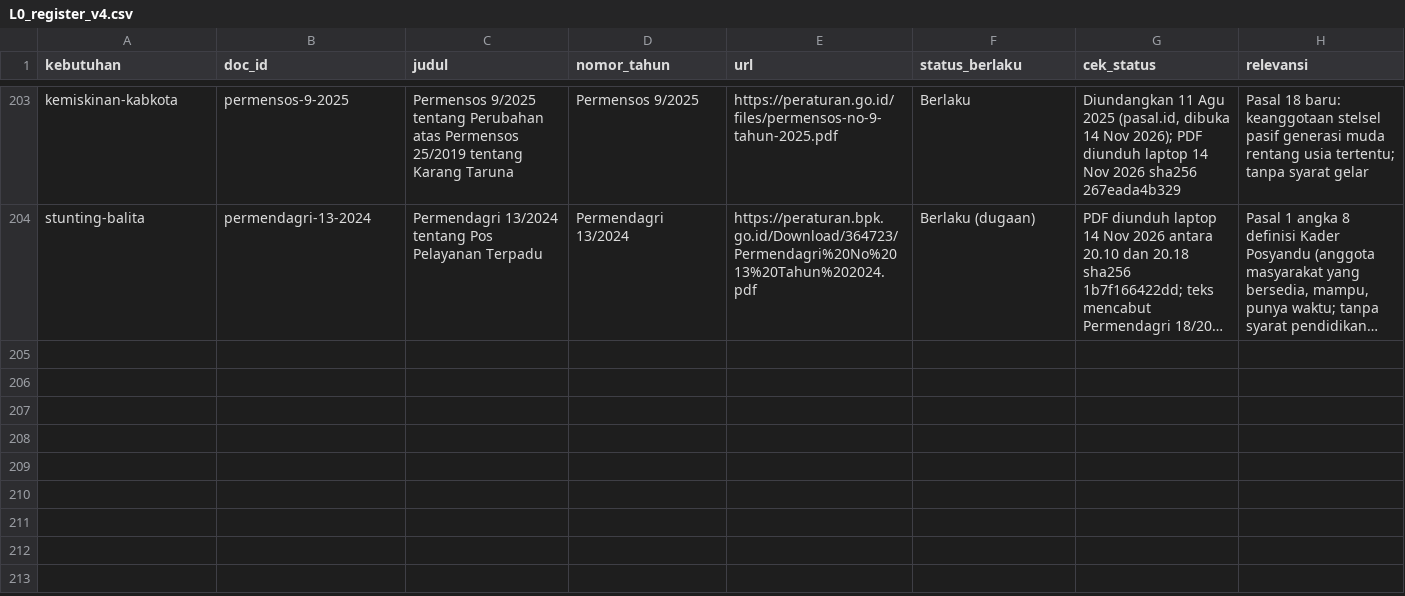
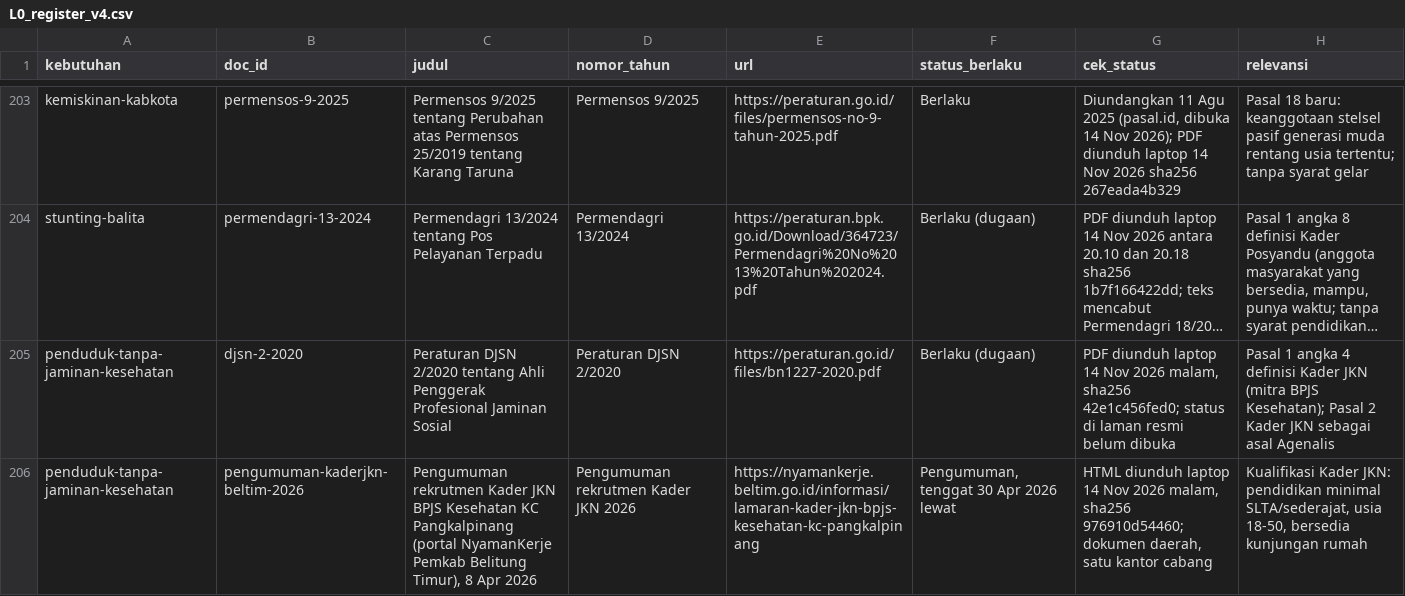
Before and after one commit to raihandaryh-hash/suluiou, a CSV file: mesin/sumber/dokumen/L0_register_v4.csv, drawn as a sheet; only a part is shown, gaps mark what is left out; long unchanged cells end in …; the diff names each change by its address in the sheet, - before the commit and + after, or states it on an @@ line.

```diff
--- a/mesin/sumber/dokumen/L0_register_v4.csv
+++ b/mesin/sumber/dokumen/L0_register_v4.csv
+row 205: penduduk-tanpa-jaminan-kesehatan | djsn-2-2020 | Peraturan DJSN 2/2020 tentang Ahli Penggerak Profesional Jaminan Sosial | Peraturan DJSN 2/2020 | https://peraturan.go.id/files/bn1227-2020.pdf | Berlaku (dugaan) | PDF diunduh laptop 14 Nov 2026 malam, sha256 42e1c456fed0; status di laman resmi belum dibuka | Pasal 1 angka 4 definisi Kader JKN (mitra BPJS Kesehatan); Pasal 2 Kader JKN sebagai asal Agenalis
+row 206: penduduk-tanpa-jaminan-kesehatan | pengumuman-kaderjkn-beltim-2026 | Pengumuman rekrutmen Kader JKN BPJS Kesehatan KC Pangkalpinang (portal NyamanKerje Pemkab Belitung Timur), 8 Apr 2026 | Pengumuman rekrutmen Kader JKN 2026 | https://nyamankerje.beltim.go.id/informasi/lamaran-kader-jkn-bpjs-kesehatan-kc-pangkalpinang | Pengumuman, tenggat 30 Apr 2026 lewat | HTML diunduh laptop 14 Nov 2026 malam, sha256 976910d54460; dokumen daerah, satu kantor cabang | Kualifikasi Kader JKN: pendidikan minimal SLTA/sederajat, usia 18-50, bersedia kunjungan rumah
```
Also changed, not shown: 8 other files.
